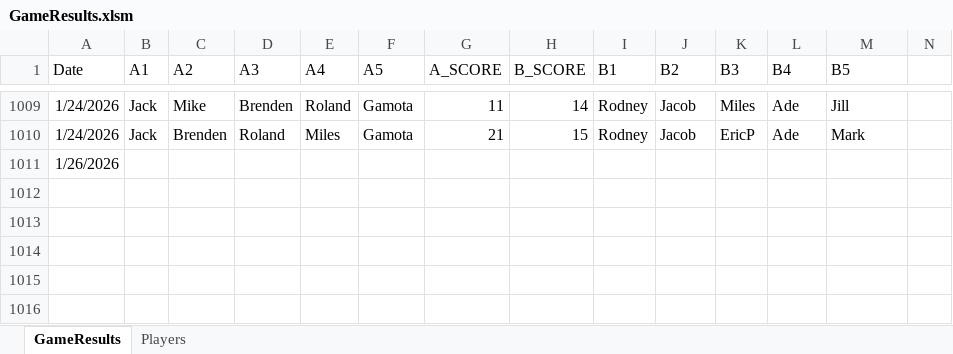
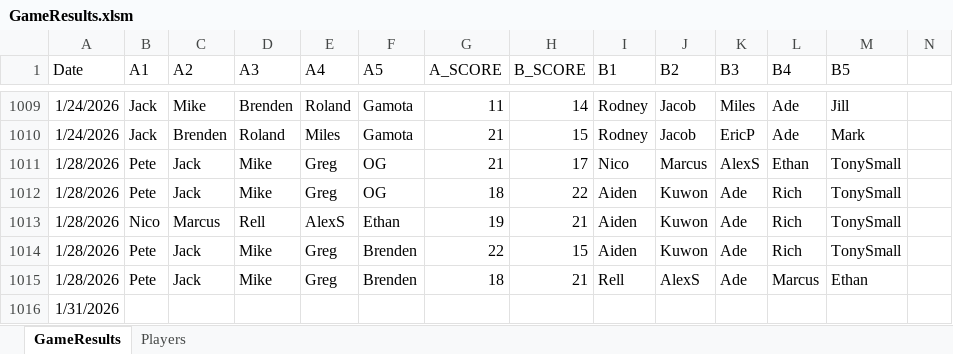
Before and after one commit to jmgjasongardner/naismith-nerds, an Excel workbook: collective_bball/GameResults.xlsm, sheet GameResults, drawn as a sheet; only a part is shown, gaps mark what is left out; values as stored, in another font and other column widths than the file's, no borders; addresses are those after the commit; rows hold the shown columns only; the diff names each change by its address in the sheet, - before the commit and + after, or states it on an @@ line.

Commit message:
Jan 28 results and five pictures

```diff
--- a/collective_bball/GameResults.xlsm (sheet GameResults)
+++ b/collective_bball/GameResults.xlsm (sheet GameResults)
+row 1011: 1/28/2026 | Pete | Jack | Mike | Greg | OG | 21 | 17 | Nico | Marcus | AlexS | Ethan | TonySmall
+row 1012: 1/28/2026 | Pete | Jack | Mike | Greg | OG | 18 | 22 | Aiden | Kuwon | Ade | Rich | TonySmall
+row 1013: 1/28/2026 | Nico | Marcus | Rell | AlexS | Ethan | 19 | 21 | Aiden | Kuwon | Ade | Rich | TonySmall
+row 1014: 1/28/2026 | Pete | Jack | Mike | Greg | Brenden | 22 | 15 | Aiden | Kuwon | Ade | Rich | TonySmall
+row 1015: 1/28/2026 | Pete | Jack | Mike | Greg | Brenden | 18 | 21 | Rell | AlexS | Ade | Marcus | Ethan
-A1016 (Date): 1/26/2026
+A1016 (Date): 1/31/2026
```
Also changed, not shown: sheet Players, 10 other files.
